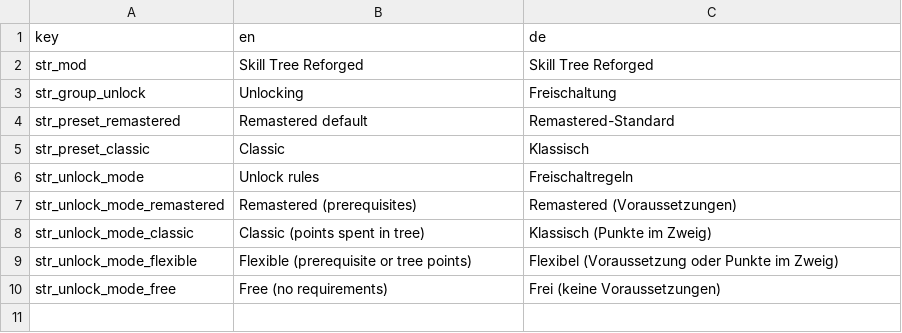
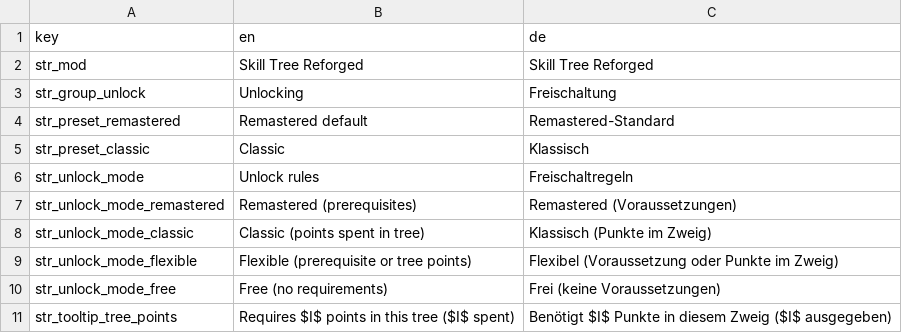
Before and after one commit to invaliduser231/SkillTreeReforged, a CSV file: localization/strings.csv, drawn as a sheet; the diff names each change by its address in the sheet, - before the commit and + after, or states it on an @@ line.

Commit message:
Add tooltip text for missing tree points

```diff
--- a/localization/strings.csv
+++ b/localization/strings.csv
+row 11: str_tooltip_tree_points | Requires $I$ points in this tree ($I$ spent) | Benötigt $I$ Punkte in diesem Zweig ($I$ ausgegeben)
```
